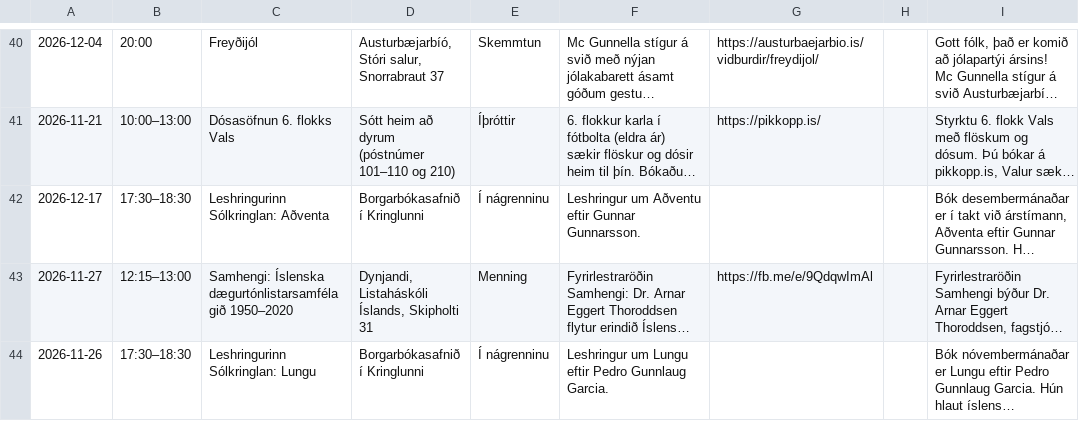
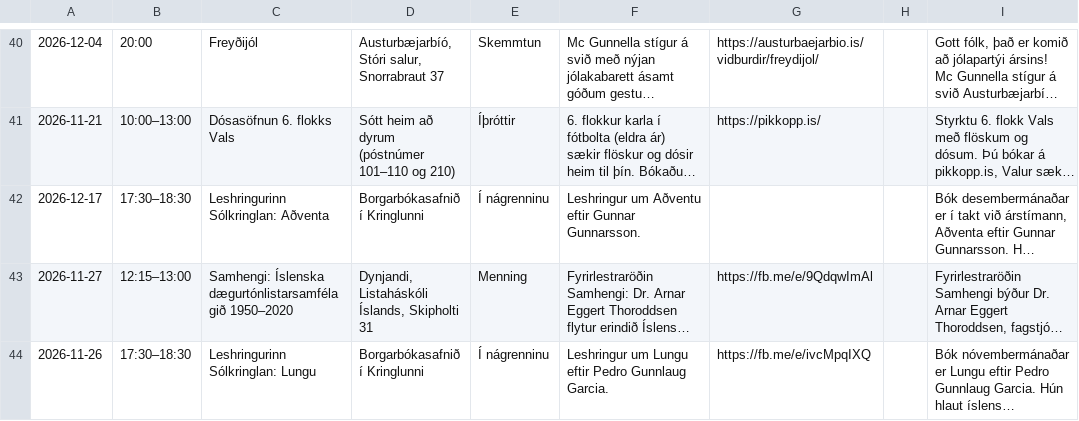
Before and after one commit to enzkrz/hlidaposturinn, a CSV file: data/events.csv, drawn as a sheet; only a part is shown, gaps mark what is left out; long unchanged cells end in …; the diff names each change by its address in the sheet, - before the commit and + after, or states it on an @@ line.

```diff
--- a/data/events.csv
+++ b/data/events.csv
-G44: (empty)
+G44: https://fb.me/e/ivcMpqIXQ
```
